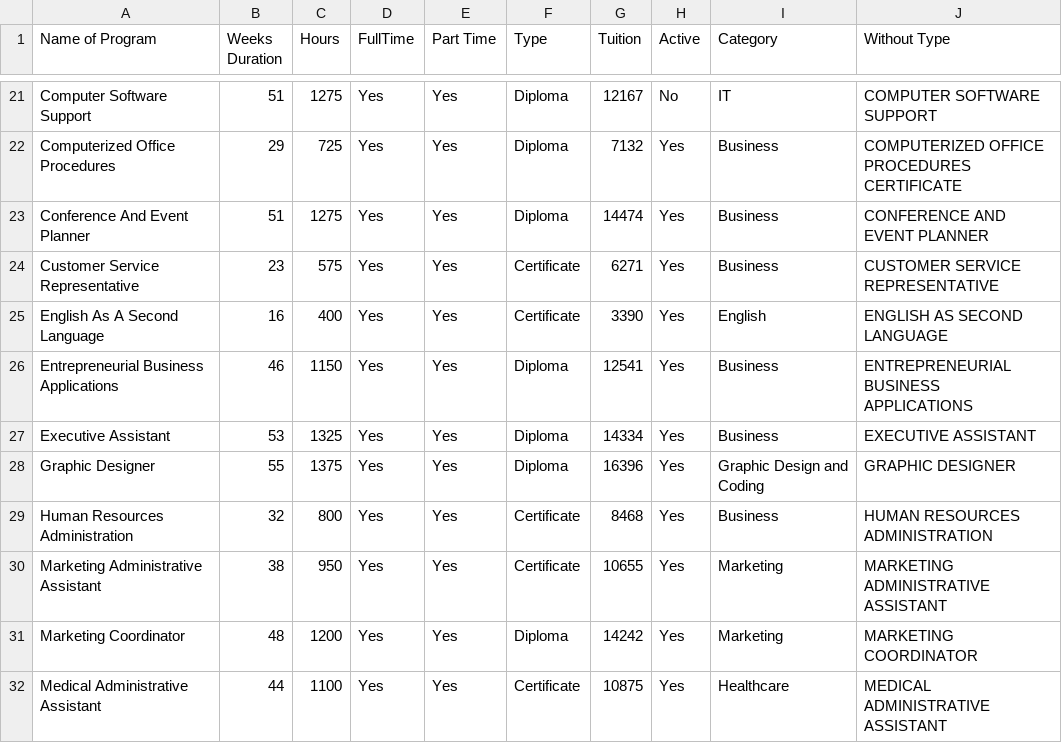
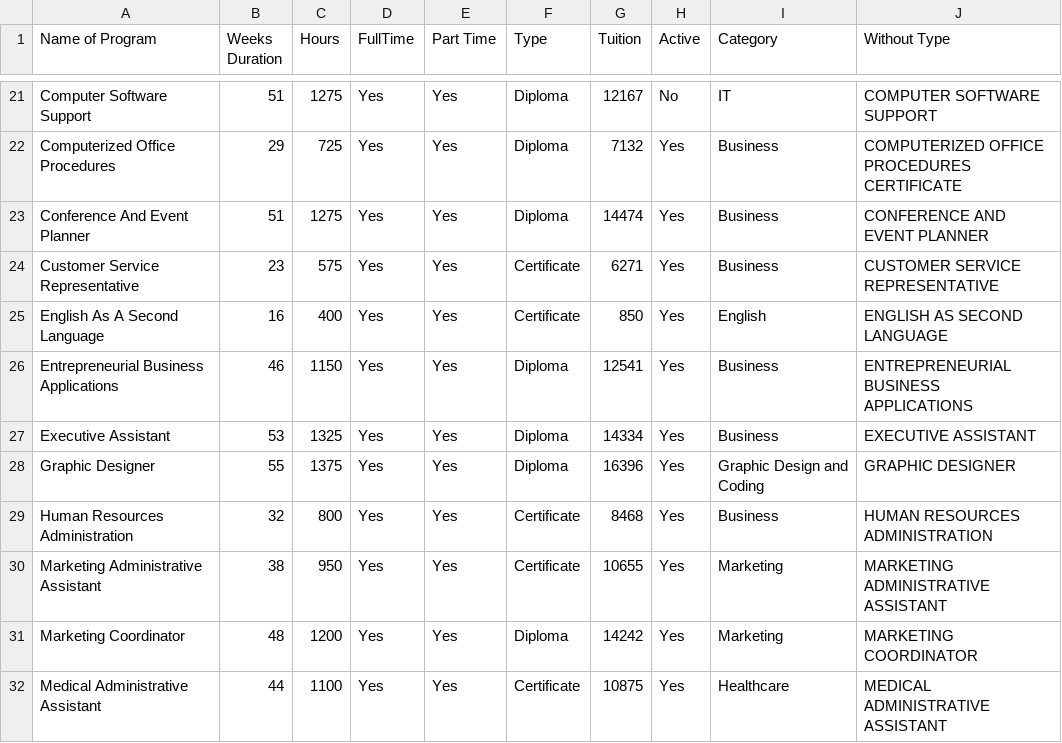
Before and after one commit to fireball8931/aolccbc.com, a CSV file: static/programlisting.csv, drawn as a sheet; only a part is shown, gaps mark what is left out; the diff names each change by its address in the sheet, - before the commit and + after, or states it on an @@ line.

Commit message:
Update ESL program pricing in line with PTIB

```diff
--- a/static/programlisting.csv
+++ b/static/programlisting.csv
-G25 (Tuition): 3390
+G25 (Tuition): 850
```
